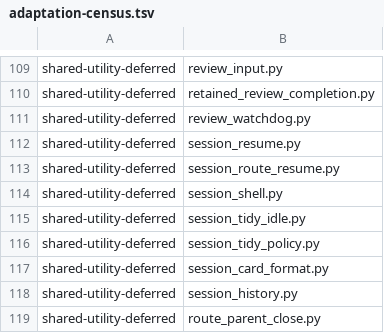
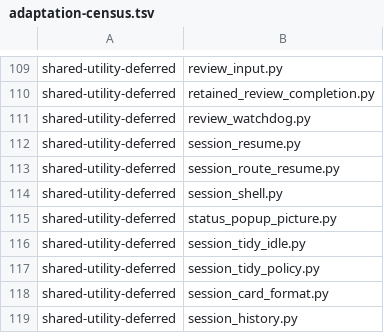
Before and after one commit to dmlguq456/hearting, a TSV file: tools/adaptation-census.tsv, drawn as a sheet; only a part is shown, gaps mark what is left out; the shorter side is filled out with more unchanged rows; the diff names each change by its address in the sheet, - before the commit and + after, or states it on an @@ line.

```diff
--- a/tools/adaptation-census.tsv
+++ b/tools/adaptation-census.tsv
+row 115: shared-utility-deferred | status_popup_picture.py
```
Also changed, not shown: 17 other files.
